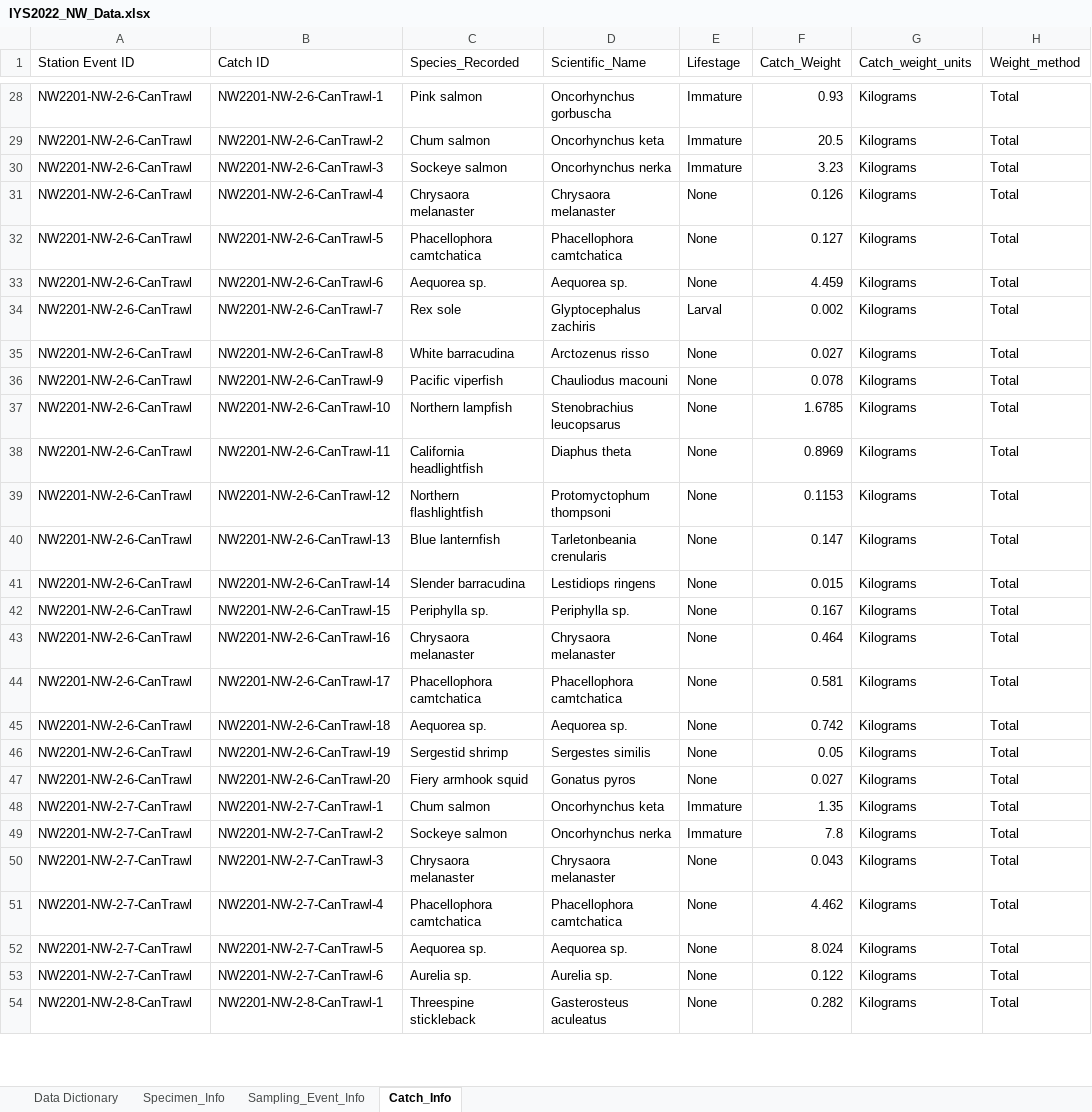
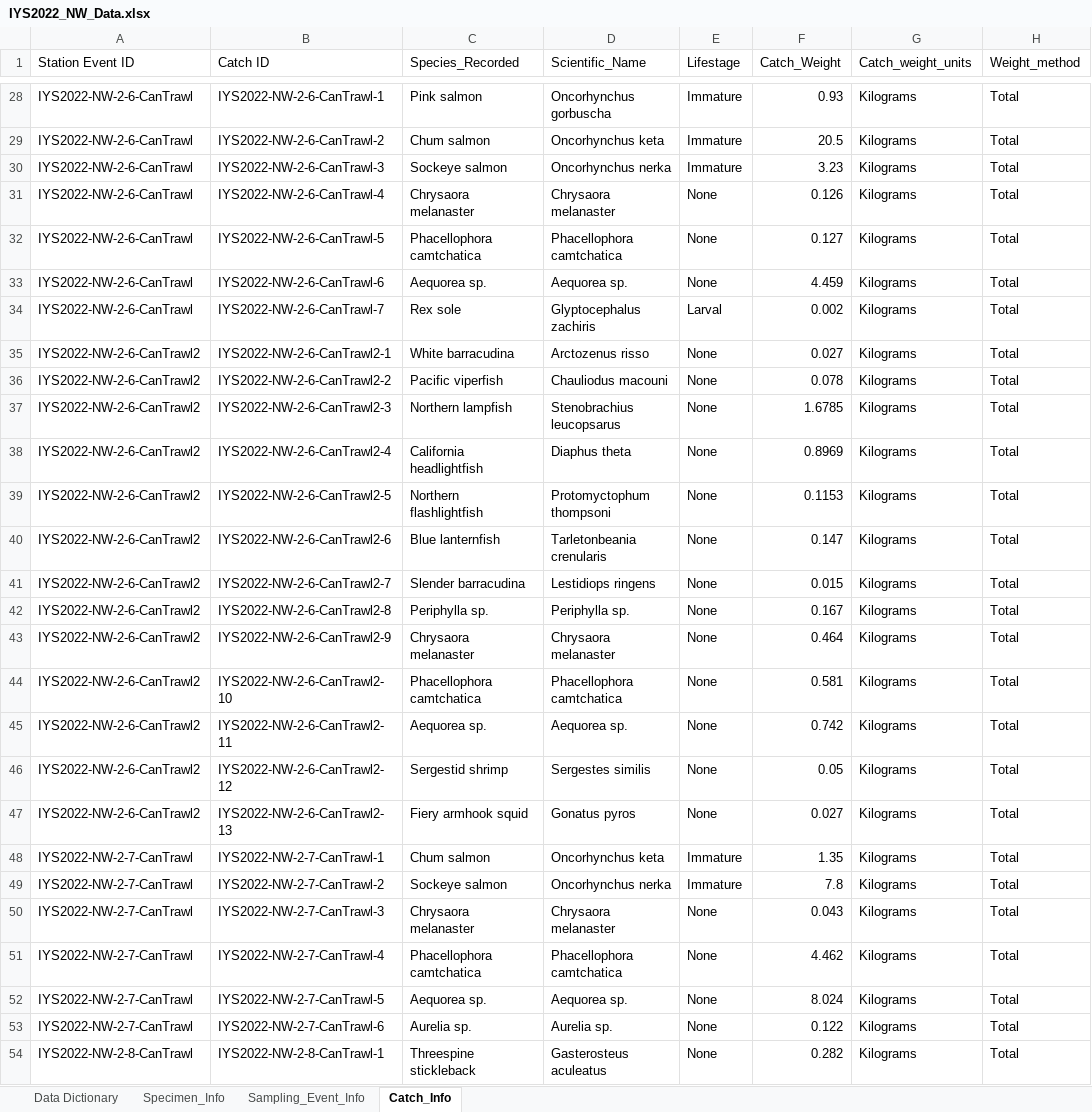
Before and after one commit to international-year-of-the-salmon/IYS-Integrated-Data-Collection, an Excel workbook: input_datasets/IYS2022_NW_Data.xlsx, sheet Catch_Info, drawn as a sheet; only a part is shown, gaps mark what is left out; values as stored, in another font and other column widths than the file's, no borders; the diff covers the shown part only; the diff names each change by its address in the sheet, - before the commit and + after, or states it on an @@ line.

```diff
--- a/input_datasets/IYS2022_NW_Data.xlsx (sheet Catch_Info)
+++ b/input_datasets/IYS2022_NW_Data.xlsx (sheet Catch_Info)
-A28:A34 (Station Event ID): NW2201-NW-2-6-CanTrawl
+A28:A34 (Station Event ID): IYS2022-NW-2-6-CanTrawl
-B28 (Catch ID): NW2201-NW-2-6-CanTrawl-1
+B28 (Catch ID): IYS2022-NW-2-6-CanTrawl-1
-B29 (Catch ID): NW2201-NW-2-6-CanTrawl-2
+B29 (Catch ID): IYS2022-NW-2-6-CanTrawl-2
-B30 (Catch ID): NW2201-NW-2-6-CanTrawl-3
+B30 (Catch ID): IYS2022-NW-2-6-CanTrawl-3
-B31 (Catch ID): NW2201-NW-2-6-CanTrawl-4
+B31 (Catch ID): IYS2022-NW-2-6-CanTrawl-4
-B32 (Catch ID): NW2201-NW-2-6-CanTrawl-5
+B32 (Catch ID): IYS2022-NW-2-6-CanTrawl-5
-B33 (Catch ID): NW2201-NW-2-6-CanTrawl-6
+B33 (Catch ID): IYS2022-NW-2-6-CanTrawl-6
-B34 (Catch ID): NW2201-NW-2-6-CanTrawl-7
+B34 (Catch ID): IYS2022-NW-2-6-CanTrawl-7
-A35:A47 (Station Event ID): NW2201-NW-2-6-CanTrawl
+A35:A47 (Station Event ID): IYS2022-NW-2-6-CanTrawl2
-B35 (Catch ID): NW2201-NW-2-6-CanTrawl-8
+B35 (Catch ID): IYS2022-NW-2-6-CanTrawl2-1
-B36 (Catch ID): NW2201-NW-2-6-CanTrawl-9
+B36 (Catch ID): IYS2022-NW-2-6-CanTrawl2-2
-B37 (Catch ID): NW2201-NW-2-6-CanTrawl-10
+B37 (Catch ID): IYS2022-NW-2-6-CanTrawl2-3
-B38 (Catch ID): NW2201-NW-2-6-CanTrawl-11
+B38 (Catch ID): IYS2022-NW-2-6-CanTrawl2-4
-B39 (Catch ID): NW2201-NW-2-6-CanTrawl-12
+B39 (Catch ID): IYS2022-NW-2-6-CanTrawl2-5
-B40 (Catch ID): NW2201-NW-2-6-CanTrawl-13
+B40 (Catch ID): IYS2022-NW-2-6-CanTrawl2-6
-B41 (Catch ID): NW2201-NW-2-6-CanTrawl-14
+B41 (Catch ID): IYS2022-NW-2-6-CanTrawl2-7
-B42 (Catch ID): NW2201-NW-2-6-CanTrawl-15
+B42 (Catch ID): IYS2022-NW-2-6-CanTrawl2-8
-B43 (Catch ID): NW2201-NW-2-6-CanTrawl-16
+B43 (Catch ID): IYS2022-NW-2-6-CanTrawl2-9
-B44 (Catch ID): NW2201-NW-2-6-CanTrawl-17
+B44 (Catch ID): IYS2022-NW-2-6-CanTrawl2-10
-B45 (Catch ID): NW2201-NW-2-6-CanTrawl-18
+B45 (Catch ID): IYS2022-NW-2-6-CanTrawl2-11
-B46 (Catch ID): NW2201-NW-2-6-CanTrawl-19
+B46 (Catch ID): IYS2022-NW-2-6-CanTrawl2-12
-B47 (Catch ID): NW2201-NW-2-6-CanTrawl-20
+B47 (Catch ID): IYS2022-NW-2-6-CanTrawl2-13
-A48:A53 (Station Event ID): NW2201-NW-2-7-CanTrawl
+A48:A53 (Station Event ID): IYS2022-NW-2-7-CanTrawl
-B48 (Catch ID): NW2201-NW-2-7-CanTrawl-1
+B48 (Catch ID): IYS2022-NW-2-7-CanTrawl-1
-B49 (Catch ID): NW2201-NW-2-7-CanTrawl-2
+B49 (Catch ID): IYS2022-NW-2-7-CanTrawl-2
-B50 (Catch ID): NW2201-NW-2-7-CanTrawl-3
+B50 (Catch ID): IYS2022-NW-2-7-CanTrawl-3
-B51 (Catch ID): NW2201-NW-2-7-CanTrawl-4
+B51 (Catch ID): IYS2022-NW-2-7-CanTrawl-4
-B52 (Catch ID): NW2201-NW-2-7-CanTrawl-5
+B52 (Catch ID): IYS2022-NW-2-7-CanTrawl-5
-B53 (Catch ID): NW2201-NW-2-7-CanTrawl-6
+B53 (Catch ID): IYS2022-NW-2-7-CanTrawl-6
-A54 (Station Event ID): NW2201-NW-2-8-CanTrawl
+A54 (Station Event ID): IYS2022-NW-2-8-CanTrawl
-B54 (Catch ID): NW2201-NW-2-8-CanTrawl-1
+B54 (Catch ID): IYS2022-NW-2-8-CanTrawl-1
```
Also changed, not shown: 278 edited cells elsewhere in this sheet, sheet Specimen_Info, sheet Sampling_Event_Info, input_datasets/IYS2022_Shimada_Data.xlsx, 5 other files.
